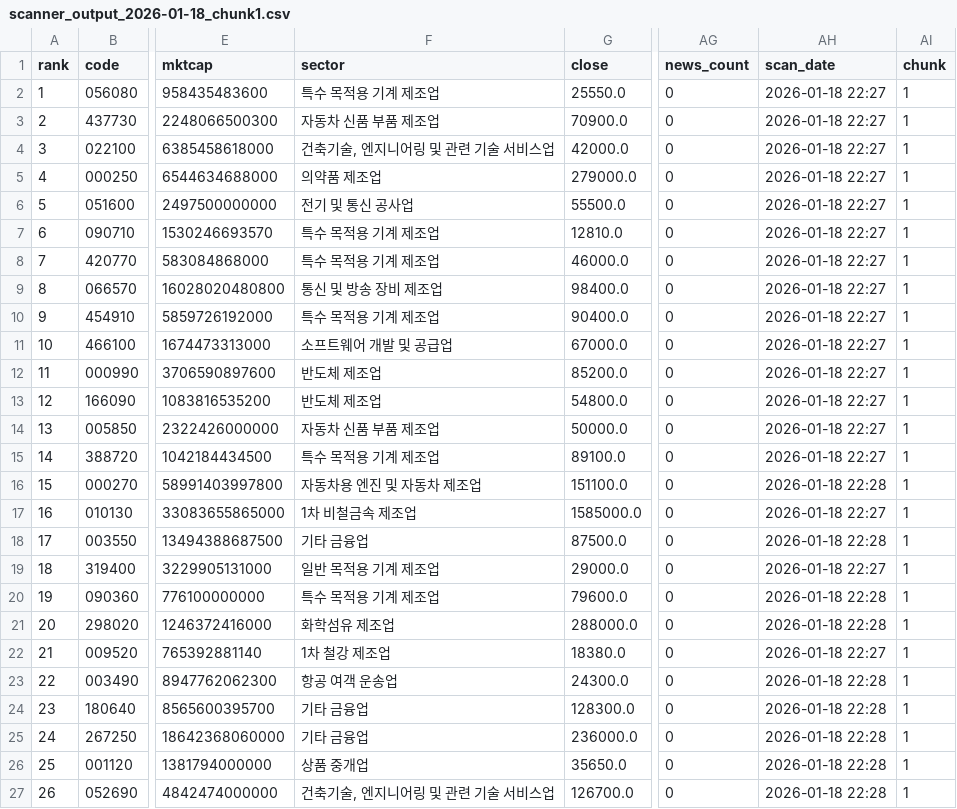
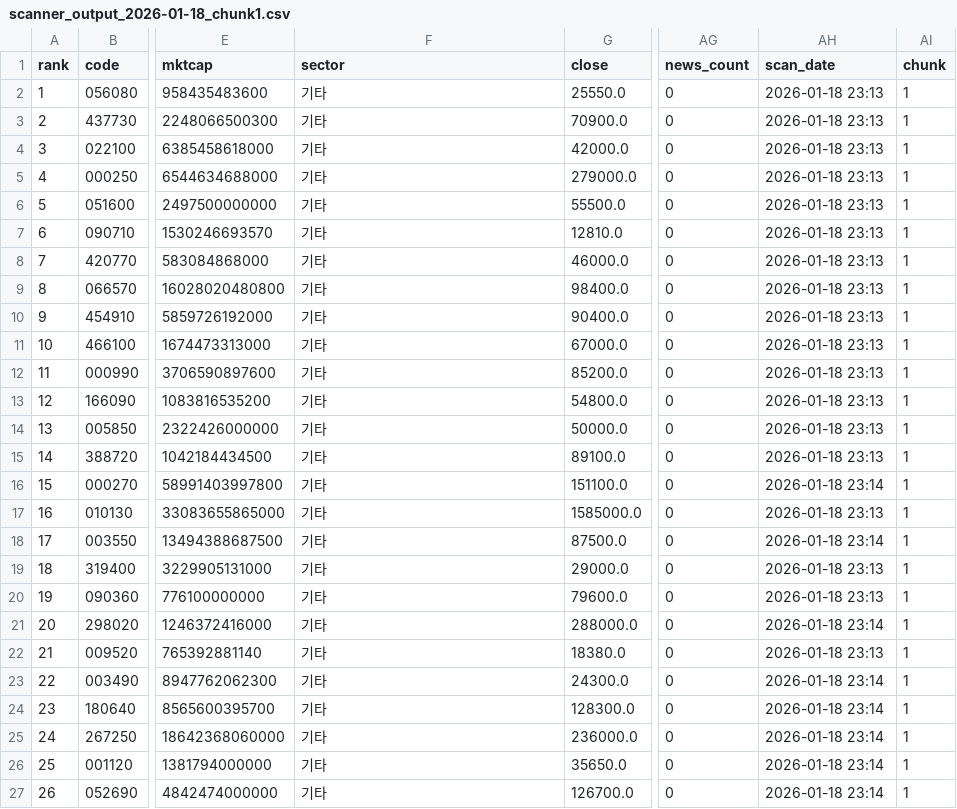
Before and after one commit to konan-jpg/konan, a CSV file: data/partial/partial/partial/scanner_output_2026-01-18_chunk1.csv, drawn as a sheet; only a part is shown, gaps mark what is left out; the diff covers the shown part only; the diff names each change by its address in the sheet, - before the commit and + after, or states it on an @@ line.

```diff
--- a/data/partial/partial/partial/scanner_output_2026-01-18_chunk1.csv
+++ b/data/partial/partial/partial/scanner_output_2026-01-18_chunk1.csv
-F2 (sector): 특수 목적용 기계 제조업
+F2 (sector): 기타
-AH2:AH15 (scan_date): 2026-01-18 22:27
+AH2:AH15 (scan_date): 2026-01-18 23:13
-F3 (sector): 자동차 신품 부품 제조업
+F3 (sector): 기타
-F4 (sector): 건축기술, 엔지니어링 및 관련 기술 서비스업
+F4 (sector): 기타
-F5 (sector): 의약품 제조업
+F5 (sector): 기타
-F6 (sector): 전기 및 통신 공사업
+F6 (sector): 기타
-F7:F8 (sector): 특수 목적용 기계 제조업
+F7:F8 (sector): 기타
-F9 (sector): 통신 및 방송 장비 제조업
+F9 (sector): 기타
-F10 (sector): 특수 목적용 기계 제조업
+F10 (sector): 기타
-F11 (sector): 소프트웨어 개발 및 공급업
+F11 (sector): 기타
-F12:F13 (sector): 반도체 제조업
+F12:F13 (sector): 기타
-F14 (sector): 자동차 신품 부품 제조업
+F14 (sector): 기타
-F15 (sector): 특수 목적용 기계 제조업
+F15 (sector): 기타
-F16 (sector): 자동차용 엔진 및 자동차 제조업
+F16 (sector): 기타
-AH16 (scan_date): 2026-01-18 22:28
+AH16 (scan_date): 2026-01-18 23:14
-F17 (sector): 1차 비철금속 제조업
+F17 (sector): 기타
-AH17 (scan_date): 2026-01-18 22:27
+AH17 (scan_date): 2026-01-18 23:13
-F18 (sector): 기타 금융업
+F18 (sector): 기타
-AH18 (scan_date): 2026-01-18 22:28
+AH18 (scan_date): 2026-01-18 23:14
-F19 (sector): 일반 목적용 기계 제조업
+F19 (sector): 기타
-AH19 (scan_date): 2026-01-18 22:27
+AH19 (scan_date): 2026-01-18 23:13
-F20 (sector): 특수 목적용 기계 제조업
+F20 (sector): 기타
-AH20 (scan_date): 2026-01-18 22:28
+AH20 (scan_date): 2026-01-18 23:13
-F21 (sector): 화학섬유 제조업
+F21 (sector): 기타
-AH21 (scan_date): 2026-01-18 22:28
+AH21 (scan_date): 2026-01-18 23:14
-F22 (sector): 1차 철강 제조업
+F22 (sector): 기타
-AH22 (scan_date): 2026-01-18 22:27
+AH22 (scan_date): 2026-01-18 23:13
-F23 (sector): 항공 여객 운송업
+F23 (sector): 기타
-AH23:AH27 (scan_date): 2026-01-18 22:28
+AH23:AH27 (scan_date): 2026-01-18 23:14
-F24:F25 (sector): 기타 금융업
+F24:F25 (sector): 기타
-F26 (sector): 상품 중개업
+F26 (sector): 기타
-F27 (sector): 건축기술, 엔지니어링 및 관련 기술 서비스업
+F27 (sector): 기타
```
Also changed, not shown: 148 edited cells elsewhere in this file, data/partial/partial/partial/partial/partial/scanner_output_2026-01-18_chunk1.csv, data/partial/partial/partial/partial/partial/scanner_output_2026-01-18_chunk2.csv, 8 other files.
